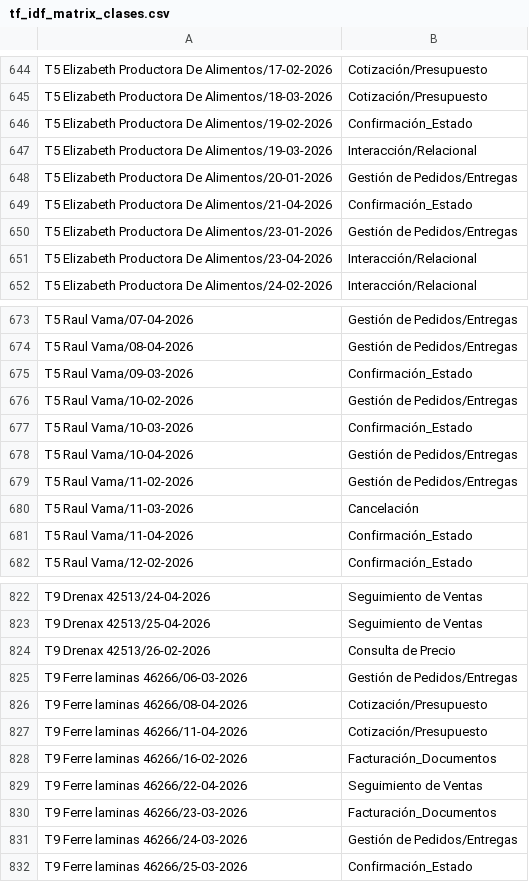
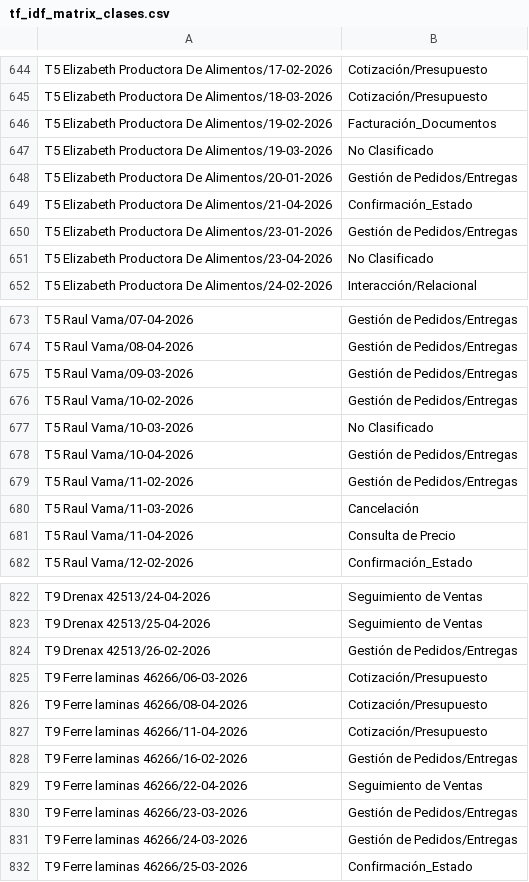
Before and after one commit to 4497cv/SalesAnalyzer, a CSV file: ML/tf_idf_matrix_clases.csv, drawn as a sheet; only a part is shown, gaps mark what is left out; the diff covers the shown part only.

```diff
--- a/ML/tf_idf_matrix_clases.csv
+++ b/ML/tf_idf_matrix_clases.csv
@@ -645,4 +645,4 @@ T5 Elizabeth Productora De Alimentos/17-02-2026,Cotización/Presupuesto
 T5 Elizabeth Productora De Alimentos/18-03-2026,Cotización/Presupuesto
-T5 Elizabeth Productora De Alimentos/19-02-2026,Confirmación_Estado
-T5 Elizabeth Productora De Alimentos/19-03-2026,Interacción/Relacional
+T5 Elizabeth Productora De Alimentos/19-02-2026,Facturación_Documentos
+T5 Elizabeth Productora De Alimentos/19-03-2026,No Clasificado
 T5 Elizabeth Productora De Alimentos/20-01-2026,Gestión de Pedidos/Entregas
@@ -650,3 +650,3 @@ T5 Elizabeth Productora De Alimentos/21-04-2026,Confirmación_Estado
 T5 Elizabeth Productora De Alimentos/23-01-2026,Gestión de Pedidos/Entregas
-T5 Elizabeth Productora De Alimentos/23-04-2026,Interacción/Relacional
+T5 Elizabeth Productora De Alimentos/23-04-2026,No Clasificado
 T5 Elizabeth Productora De Alimentos/24-02-2026,Interacción/Relacional
@@ -674,5 +674,5 @@ T5 Raul Vama/07-04-2026,Gestión de Pedidos/Entregas
 T5 Raul Vama/08-04-2026,Gestión de Pedidos/Entregas
-T5 Raul Vama/09-03-2026,Confirmación_Estado
+T5 Raul Vama/09-03-2026,Gestión de Pedidos/Entregas
 T5 Raul Vama/10-02-2026,Gestión de Pedidos/Entregas
-T5 Raul Vama/10-03-2026,Confirmación_Estado
+T5 Raul Vama/10-03-2026,No Clasificado
 T5 Raul Vama/10-04-2026,Gestión de Pedidos/Entregas
@@ -680,3 +680,3 @@ T5 Raul Vama/11-02-2026,Gestión de Pedidos/Entregas
 T5 Raul Vama/11-03-2026,Cancelación
-T5 Raul Vama/11-04-2026,Confirmación_Estado
+T5 Raul Vama/11-04-2026,Consulta de Precio
 T5 Raul Vama/12-02-2026,Confirmación_Estado
@@ -823,9 +823,9 @@ T9 Drenax 42513/24-04-2026,Seguimiento de Ventas
 T9 Drenax 42513/25-04-2026,Seguimiento de Ventas
-T9 Drenax 42513/26-02-2026,Consulta de Precio
-T9 Ferre laminas 46266/06-03-2026,Gestión de Pedidos/Entregas
+T9 Drenax 42513/26-02-2026,Gestión de Pedidos/Entregas
+T9 Ferre laminas 46266/06-03-2026,Cotización/Presupuesto
 T9 Ferre laminas 46266/08-04-2026,Cotización/Presupuesto
 T9 Ferre laminas 46266/11-04-2026,Cotización/Presupuesto
-T9 Ferre laminas 46266/16-02-2026,Facturación_Documentos
+T9 Ferre laminas 46266/16-02-2026,Gestión de Pedidos/Entregas
 T9 Ferre laminas 46266/22-04-2026,Seguimiento de Ventas
-T9 Ferre laminas 46266/23-03-2026,Facturación_Documentos
+T9 Ferre laminas 46266/23-03-2026,Gestión de Pedidos/Entregas
 T9 Ferre laminas 46266/24-03-2026,Gestión de Pedidos/Entregas
```
Also changed, not shown: 88 edited cells elsewhere in this file, 8 other files.
